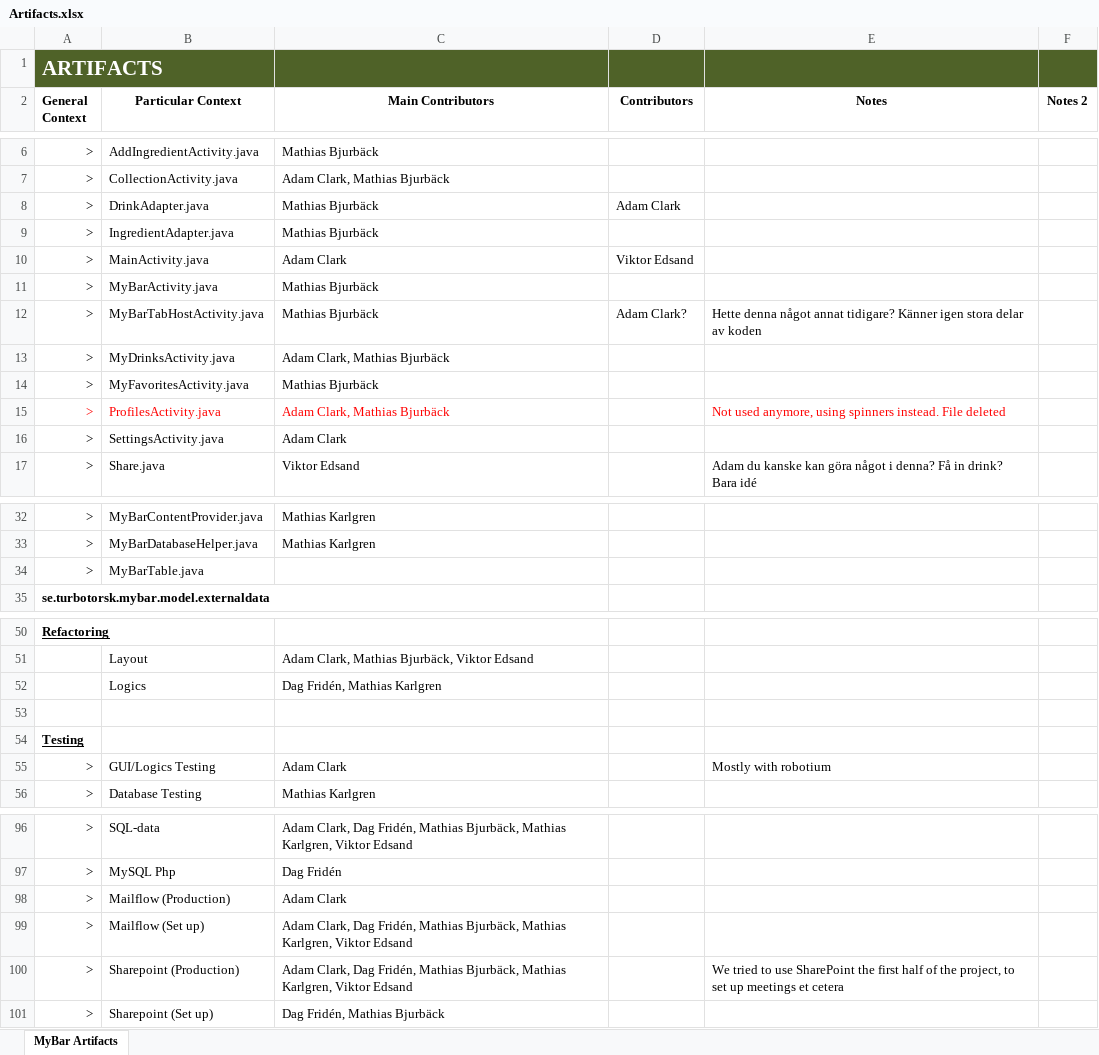
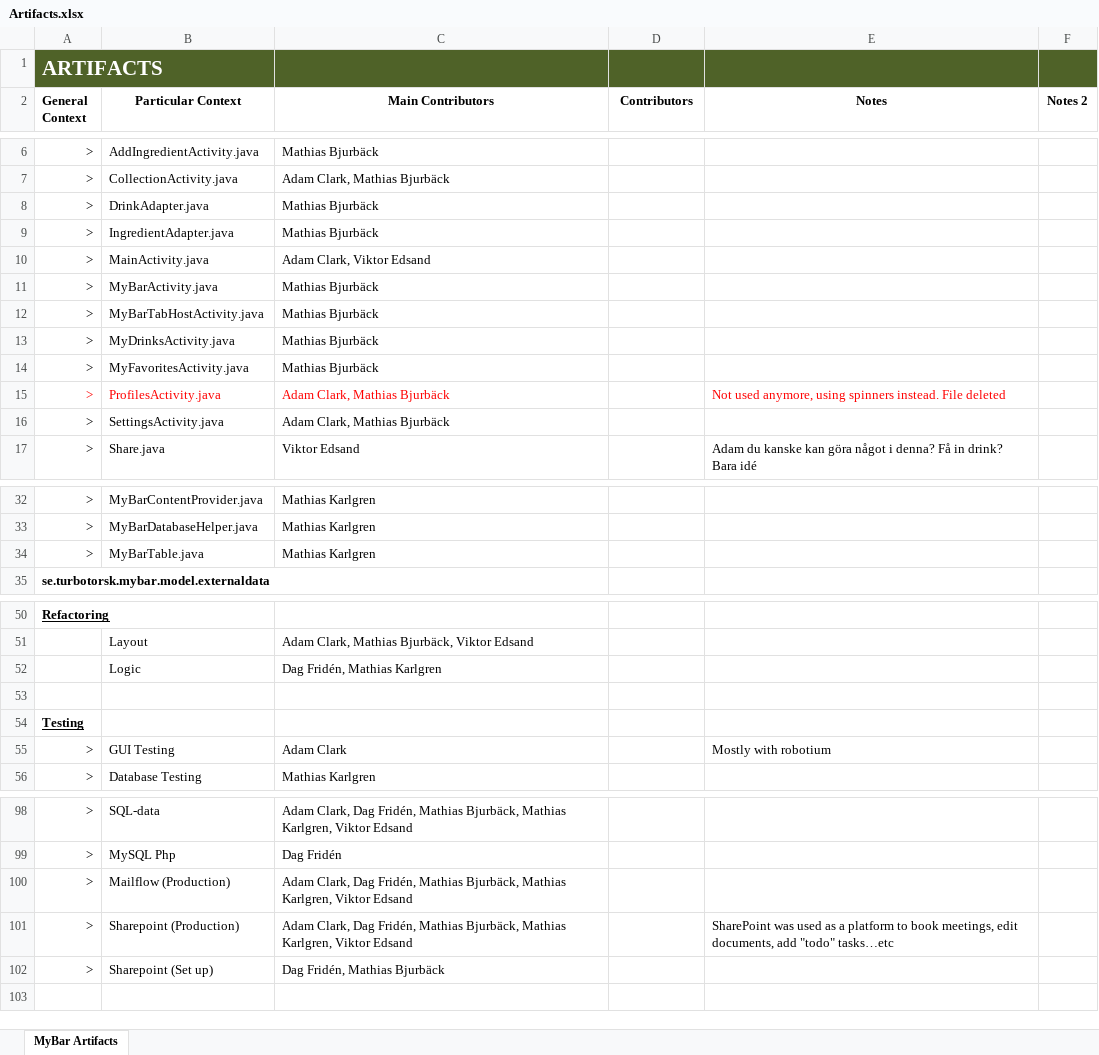
Before and after one commit to TeamLegendaryAwesome/WYSIWYD, an Excel workbook: doc/_editable/Artifacts.xlsx, sheet MyBar Artifacts, drawn as a sheet; only a part is shown, gaps mark what is left out; values as stored, in another font and other column widths than the file's, no borders; table styles not drawn; removed rows and columns are numbered as before the commit, all else as after; the diff covers the shown part only; the diff names each change by its address in the sheet, - before the commit and + after, or states it on an @@ line.

Commit message:
Updated several documents.

```diff
--- a/doc/_editable/Artifacts.xlsx (sheet MyBar Artifacts)
+++ b/doc/_editable/Artifacts.xlsx (sheet MyBar Artifacts)
-D8 (Contributors): Adam Clark
+D8 (Contributors): (empty)
-C10 (Main Contributors): Adam Clark
+C10 (Main Contributors): Adam Clark, Viktor Edsand
-D10 (Contributors): Viktor Edsand
+D10 (Contributors): (empty)
-D12 (Contributors): Adam Clark?
+D12 (Contributors): (empty)
-E12 (Notes): Hette denna något annat tidigare? Känner igen stora delar av koden
+E12 (Notes): (empty)
-C13 (Main Contributors): Adam Clark, Mathias Bjurbäck
+C13 (Main Contributors): Mathias Bjurbäck
-C16 (Main Contributors): Adam Clark
+C16 (Main Contributors): Adam Clark, Mathias Bjurbäck
-C34 (Main Contributors): (empty)
+C34 (Main Contributors): Mathias Karlgren
-B52 (Particular Context): Logics
+B52 (Particular Context): Logic
-B55 (Particular Context): GUI/Logics Testing
+B55 (Particular Context): GUI Testing
-C100 (Main Contributors): Adam Clark
+C100 (Main Contributors): Adam Clark, Dag Fridén, Mathias Bjurbäck, Mathias Karlgren, Viktor Edsand
-row 99: > | Mailflow (Set up) | Adam Clark, Dag Fridén, Mathias Bjurbäck, Mathias Karlgren, Viktor Edsand
-E101 (Notes): We tried to use SharePoint the first half of the project, to set up meetings et cetera
+E101 (Notes): SharePoint was used as a platform to book meetings, edit documents, add "todo" tasks…etc
```
Also changed, not shown: 6 added rows, 4 removed rows and 6 edited cells elsewhere in this sheet, 2 other files.
